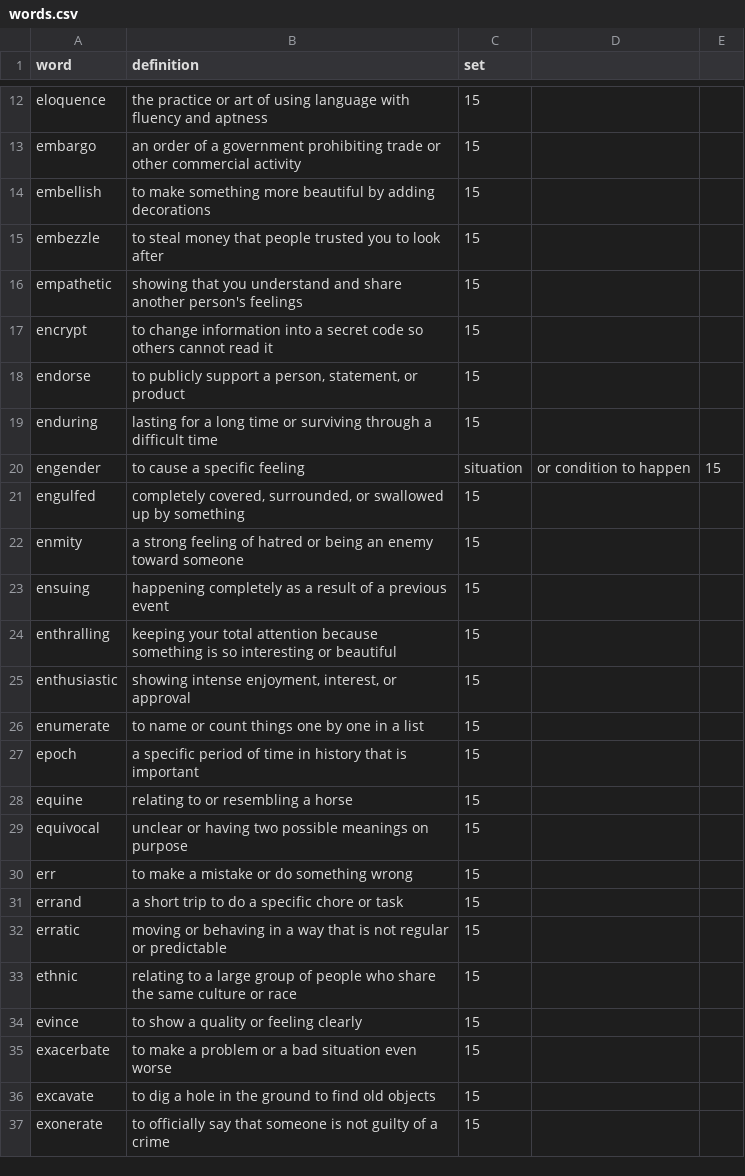
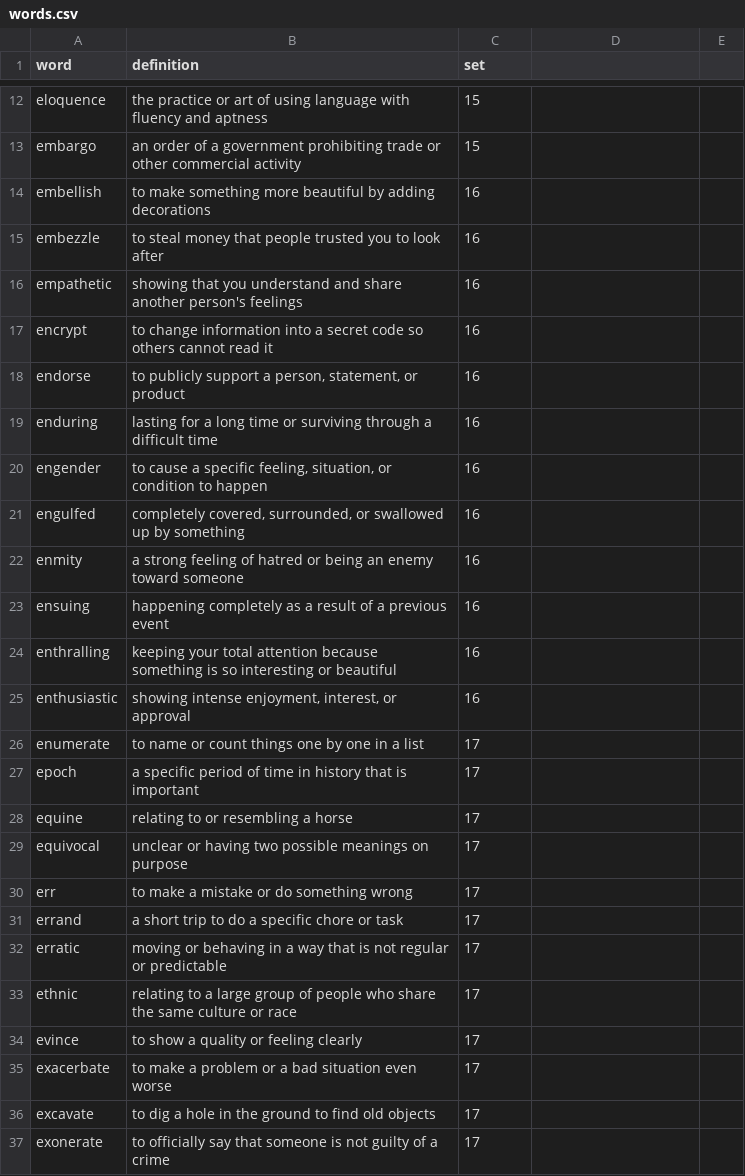
Before and after one commit to GeorgeFu77/ssat-vocab-tool, a CSV file: words.csv, drawn as a sheet; only a part is shown, gaps mark what is left out.

Commit message:
Update words.csv

```diff
--- a/words.csv
+++ b/words.csv
@@ -13,25 +13,25 @@ eloquence,the practice or art of using language with fluency and aptness,15
 embargo,an order of a government prohibiting trade or other commercial activity,15
-embellish,to make something more beautiful by adding decorations,15
-embezzle,to steal money that people trusted you to look after,15
-empathetic,showing that you understand and share another person's feelings,15
-encrypt,to change information into a secret code so others cannot read it,15
-endorse,"to publicly support a person, statement, or product",15
-enduring,lasting for a long time or surviving through a difficult time,15
-engender,to cause a specific feeling, situation, or condition to happen,15
-engulfed,"completely covered, surrounded, or swallowed up by something",15
-enmity,a strong feeling of hatred or being an enemy toward someone,15
-ensuing,happening completely as a result of a previous event,15
-enthralling,keeping your total attention because something is so interesting or beautiful,15
-enthusiastic,"showing intense enjoyment, interest, or approval",15
-enumerate,to name or count things one by one in a list,15
-epoch,a specific period of time in history that is important,15
-equine,relating to or resembling a horse,15
-equivocal,unclear or having two possible meanings on purpose,15
-err,to make a mistake or do something wrong,15
-errand,a short trip to do a specific chore or task,15
-erratic,moving or behaving in a way that is not regular or predictable,15
-ethnic,relating to a large group of people who share the same culture or race,15
-evince,to show a quality or feeling clearly,15
-exacerbate,to make a problem or a bad situation even worse,15
-excavate,to dig a hole in the ground to find old objects,15
-exonerate,to officially say that someone is not guilty of a crime,15
+embellish,to make something more beautiful by adding decorations,16
+embezzle,to steal money that people trusted you to look after,16
+empathetic,showing that you understand and share another person's feelings,16
+encrypt,to change information into a secret code so others cannot read it,16
+endorse,"to publicly support a person, statement, or product",16
+enduring,lasting for a long time or surviving through a difficult time,16
+engender,"to cause a specific feeling, situation, or condition to happen",16
+engulfed,"completely covered, surrounded, or swallowed up by something",16
+enmity,a strong feeling of hatred or being an enemy toward someone,16
+ensuing,happening completely as a result of a previous event,16
+enthralling,keeping your total attention because something is so interesting or beautiful,16
+enthusiastic,"showing intense enjoyment, interest, or approval",16
+enumerate,to name or count things one by one in a list,17
+epoch,a specific period of time in history that is important,17
+equine,relating to or resembling a horse,17
+equivocal,unclear or having two possible meanings on purpose,17
+err,to make a mistake or do something wrong,17
+errand,a short trip to do a specific chore or task,17
+erratic,moving or behaving in a way that is not regular or predictable,17
+ethnic,relating to a large group of people who share the same culture or race,17
+evince,to show a quality or feeling clearly,17
+exacerbate,to make a problem or a bad situation even worse,17
+excavate,to dig a hole in the ground to find old objects,17
+exonerate,to officially say that someone is not guilty of a crime,17
```
